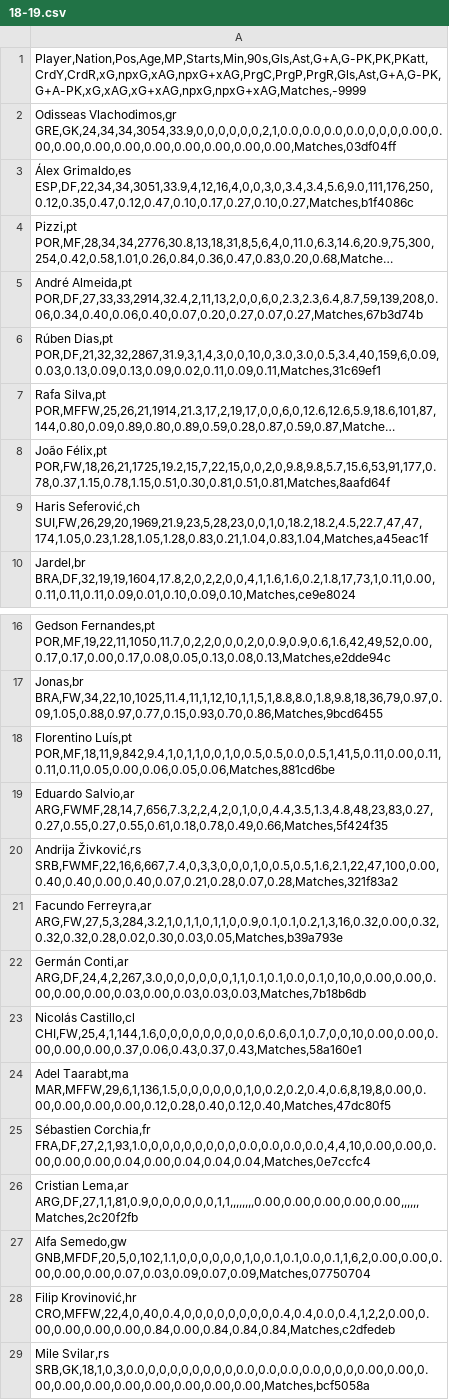
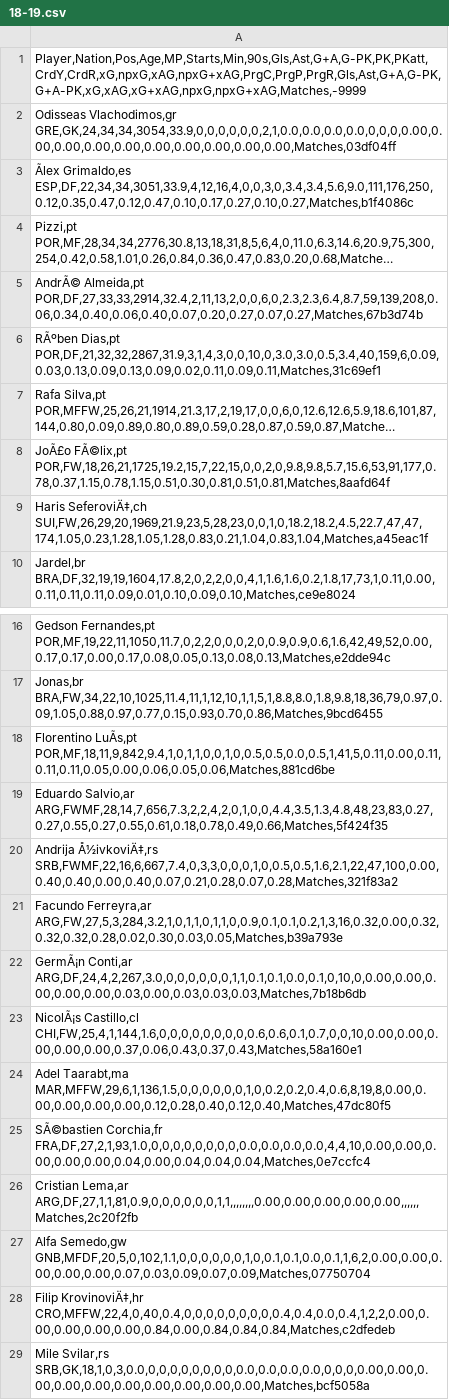
Before and after one commit to edb-313/Football_players_trasfer_value, a CSV file: Data/18-19.csv, drawn as a sheet; only a part is shown, gaps mark what is left out; long unchanged cells end in …; the diff names each change by its address in the sheet, - before the commit and + after, or states it on an @@ line.

Commit message:
New Excel

```diff
--- a/Data/18-19.csv
+++ b/Data/18-19.csv
-A3: Álex Grimaldo,es ESP,DF,22,34,34,3051,33.9,4,12,16,4,0,0,3,0,3.4,3.4,5.6,9.0,111,176,250,0.12,0.35,0.47,0.12,0.47,0.10,0.17,0.27,0.10,0.27,Matches,b1f4086c
+A3: Ãlex Grimaldo,es ESP,DF,22,34,34,3051,33.9,4,12,16,4,0,0,3,0,3.4,3.4,5.6,9.0,111,176,250,0.12,0.35,0.47,0.12,0.47,0.10,0.17,0.27,0.10,0.27,Matches,b1f4086c
-A5: André Almeida,pt POR,DF,27,33,33,2914,32.4,2,11,13,2,0,0,6,0,2.3,2.3,6.4,8.7,59,139,208,0.06,0.34,0.40,0.06,0.40,0.07,0.20,0.27,0.07,0.27,Matches,67b3d74b
+A5: AndrÃ© Almeida,pt POR,DF,27,33,33,2914,32.4,2,11,13,2,0,0,6,0,2.3,2.3,6.4,8.7,59,139,208,0.06,0.34,0.40,0.06,0.40,0.07,0.20,0.27,0.07,0.27,Matches,67b3d74b
-A6: Rúben Dias,pt POR,DF,21,32,32,2867,31.9,3,1,4,3,0,0,10,0,3.0,3.0,0.5,3.4,40,159,6,0.09,0.03,0.13,0.09,0.13,0.09,0.02,0.11,0.09,0.11,Matches,31c69ef1
+A6: RÃºben Dias,pt POR,DF,21,32,32,2867,31.9,3,1,4,3,0,0,10,0,3.0,3.0,0.5,3.4,40,159,6,0.09,0.03,0.13,0.09,0.13,0.09,0.02,0.11,0.09,0.11,Matches,31c69ef1
-A8: João Félix,pt POR,FW,18,26,21,1725,19.2,15,7,22,15,0,0,2,0,9.8,9.8,5.7,15.6,53,91,177,0.78,0.37,1.15,0.78,1.15,0.51,0.30,0.81,0.51,0.81,Matches,8aafd64f
+A8: JoÃ£o FÃ©lix,pt POR,FW,18,26,21,1725,19.2,15,7,22,15,0,0,2,0,9.8,9.8,5.7,15.6,53,91,177,0.78,0.37,1.15,0.78,1.15,0.51,0.30,0.81,0.51,0.81,Matches,8aafd64f
-A9: Haris Seferović,ch SUI,FW,26,29,20,1969,21.9,23,5,28,23,0,0,1,0,18.2,18.2,4.5,22.7,47,47,174,1.05,0.23,1.28,1.05,1.28,0.83,0.21,1.04,0.83,1.04,Matches,a45eac1f
+A9: Haris SeferoviÄ‡,ch SUI,FW,26,29,20,1969,21.9,23,5,28,23,0,0,1,0,18.2,18.2,4.5,22.7,47,47,174,1.05,0.23,1.28,1.05,1.28,0.83,0.21,1.04,0.83,1.04,Matches,a45eac1f
-A18: Florentino Luís,pt POR,MF,18,11,9,842,9.4,1,0,1,1,0,0,1,0,0.5,0.5,0.0,0.5,1,41,5,0.11,0.00,0.11,0.11,0.11,0.05,0.00,0.06,0.05,0.06,Matches,881cd6be
+A18: Florentino LuÃs,pt POR,MF,18,11,9,842,9.4,1,0,1,1,0,0,1,0,0.5,0.5,0.0,0.5,1,41,5,0.11,0.00,0.11,0.11,0.11,0.05,0.00,0.06,0.05,0.06,Matches,881cd6be
-A20: Andrija Živković,rs SRB,FWMF,22,16,6,667,7.4,0,3,3,0,0,0,1,0,0.5,0.5,1.6,2.1,22,47,100,0.00,0.40,0.40,0.00,0.40,0.07,0.21,0.28,0.07,0.28,Matches,321f83a2
+A20: Andrija Å½ivkoviÄ‡,rs SRB,FWMF,22,16,6,667,7.4,0,3,3,0,0,0,1,0,0.5,0.5,1.6,2.1,22,47,100,0.00,0.40,0.40,0.00,0.40,0.07,0.21,0.28,0.07,0.28,Matches,321f83a2
-A22: Germán Conti,ar ARG,DF,24,4,2,267,3.0,0,0,0,0,0,0,1,1,0.1,0.1,0.0,0.1,0,10,0,0.00,0.00,0.00,0.00,0.00,0.03,0.00,0.03,0.03,0.03,Matches,7b18b6db
+A22: GermÃ¡n Conti,ar ARG,DF,24,4,2,267,3.0,0,0,0,0,0,0,1,1,0.1,0.1,0.0,0.1,0,10,0,0.00,0.00,0.00,0.00,0.00,0.03,0.00,0.03,0.03,0.03,Matches,7b18b6db
-A23: Nicolás Castillo,cl CHI,FW,25,4,1,144,1.6,0,0,0,0,0,0,0,0,0.6,0.6,0.1,0.7,0,0,10,0.00,0.00,0.00,0.00,0.00,0.37,0.06,0.43,0.37,0.43,Matches,58a160e1
+A23: NicolÃ¡s Castillo,cl CHI,FW,25,4,1,144,1.6,0,0,0,0,0,0,0,0,0.6,0.6,0.1,0.7,0,0,10,0.00,0.00,0.00,0.00,0.00,0.37,0.06,0.43,0.37,0.43,Matches,58a160e1
-A25: Sébastien Corchia,fr FRA,DF,27,2,1,93,1.0,0,0,0,0,0,0,0,0,0.0,0.0,0.0,0.0,4,4,10,0.00,0.00,0.00,0.00,0.00,0.04,0.00,0.04,0.04,0.04,Matches,0e7ccfc4
+A25: SÃ©bastien Corchia,fr FRA,DF,27,2,1,93,1.0,0,0,0,0,0,0,0,0,0.0,0.0,0.0,0.0,4,4,10,0.00,0.00,0.00,0.00,0.00,0.04,0.00,0.04,0.04,0.04,Matches,0e7ccfc4
-A28: Filip Krovinović,hr CRO,MFFW,22,4,0,40,0.4,0,0,0,0,0,0,0,0,0.4,0.4,0.0,0.4,1,2,2,0.00,0.00,0.00,0.00,0.00,0.84,0.00,0.84,0.84,0.84,Matches,c2dfedeb
+A28: Filip KrovinoviÄ‡,hr CRO,MFFW,22,4,0,40,0.4,0,0,0,0,0,0,0,0,0.4,0.4,0.0,0.4,1,2,2,0.00,0.00,0.00,0.00,0.00,0.84,0.00,0.84,0.84,0.84,Matches,c2dfedeb
```
Also changed, not shown: 1 other file.
